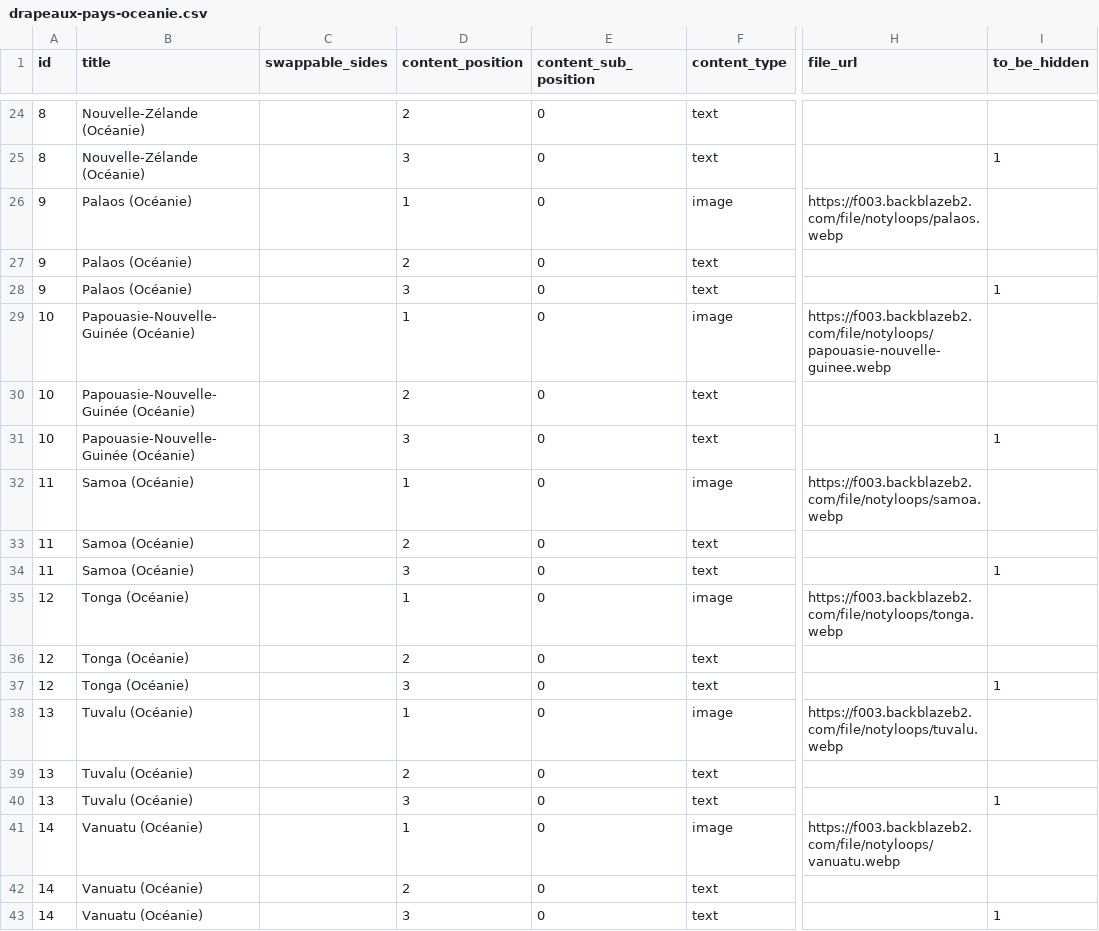
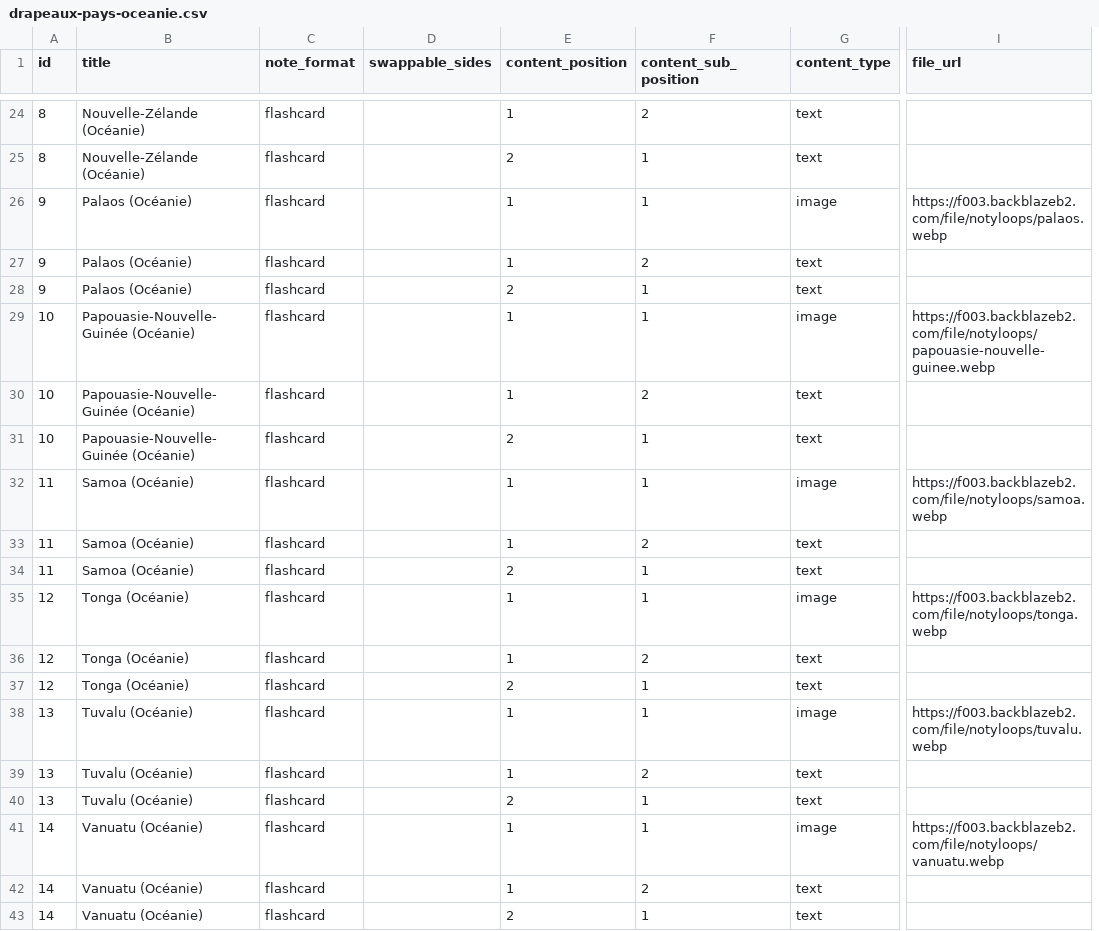
Before and after one commit to dapelican/nuxt.notyloops.com-2026-03-05-2156, a CSV file: csvs/drapeaux-pays-oceanie.csv, drawn as a sheet; only a part is shown, gaps mark what is left out; removed rows and columns are numbered as before the commit, all else as after; the diff covers the shown part only; the diff names each change by its address in the sheet, - before the commit and + after, or states it on an @@ line.

```diff
--- a/csvs/drapeaux-pays-oceanie.csv
+++ b/csvs/drapeaux-pays-oceanie.csv
+column C (note_format), rows 24-43: all flashcard
-column I (to_be_hidden), rows 25-43: 1 |  |  | 1 |  |  | 1 |  |  | 1 |  |  | 1 |  |  | 1 |  |  | 1
-E24 (content_position): 2
+E24 (content_position): 1
-F24 (content_sub_position): 0
+F24 (content_sub_position): 2
-E25 (content_position): 3
+E25 (content_position): 2
-F25:F26 (content_sub_position): 0
+F25:F26 (content_sub_position): 1
-E27 (content_position): 2
+E27 (content_position): 1
-F27 (content_sub_position): 0
+F27 (content_sub_position): 2
-E28 (content_position): 3
+E28 (content_position): 2
-F28:F29 (content_sub_position): 0
+F28:F29 (content_sub_position): 1
-E30 (content_position): 2
+E30 (content_position): 1
-F30 (content_sub_position): 0
+F30 (content_sub_position): 2
-E31 (content_position): 3
+E31 (content_position): 2
-F31:F32 (content_sub_position): 0
+F31:F32 (content_sub_position): 1
-E33 (content_position): 2
+E33 (content_position): 1
-F33 (content_sub_position): 0
+F33 (content_sub_position): 2
-E34 (content_position): 3
+E34 (content_position): 2
-F34:F35 (content_sub_position): 0
+F34:F35 (content_sub_position): 1
-E36 (content_position): 2
+E36 (content_position): 1
-F36 (content_sub_position): 0
+F36 (content_sub_position): 2
-E37 (content_position): 3
+E37 (content_position): 2
-F37:F38 (content_sub_position): 0
+F37:F38 (content_sub_position): 1
-E39 (content_position): 2
+E39 (content_position): 1
-F39 (content_sub_position): 0
+F39 (content_sub_position): 2
-E40 (content_position): 3
+E40 (content_position): 2
-F40:F41 (content_sub_position): 0
+F40:F41 (content_sub_position): 1
-E42 (content_position): 2
+E42 (content_position): 1
-F42 (content_sub_position): 0
+F42 (content_sub_position): 2
-E43 (content_position): 3
+E43 (content_position): 2
-F43 (content_sub_position): 0
+F43 (content_sub_position): 1
```
Also changed, not shown: 36 edited cells elsewhere in this file, csvs/drapeaux-pays-afrique.csv, csvs/drapeaux-pays-amerique-du-nord.csv, 29 other files.
